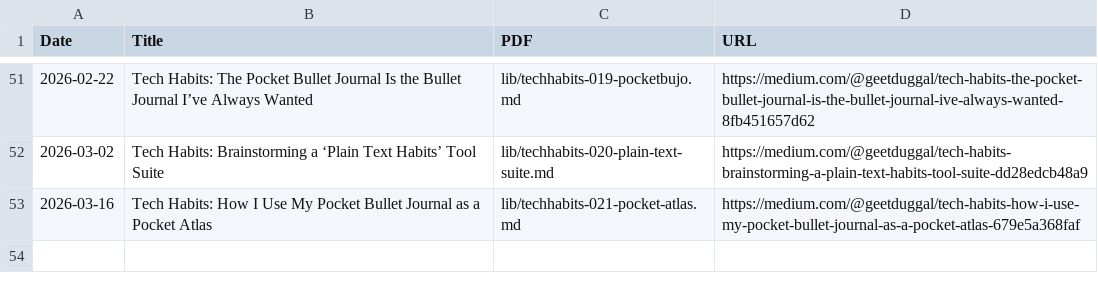
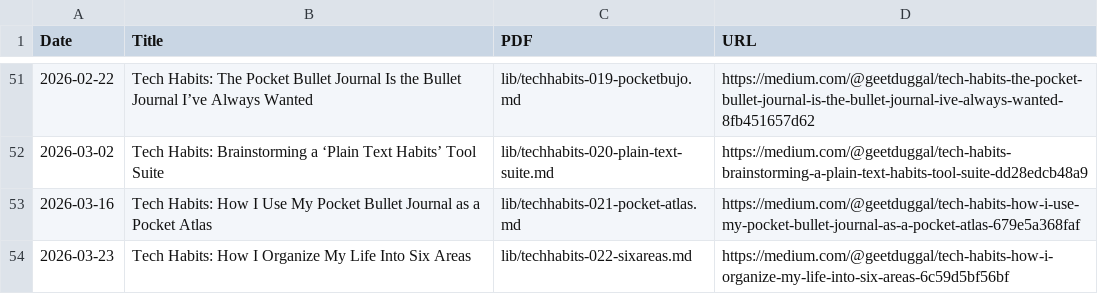
Before and after one commit to geetduggal/geetduggal.github.io, a CSV file: articles.csv, drawn as a sheet; only a part is shown, gaps mark what is left out; the diff names each change by its address in the sheet, - before the commit and + after, or states it on an @@ line.

Commit message:
Add article: Tech Habits: How I Organize My Life Into Six Areas

```diff
--- a/articles.csv
+++ b/articles.csv
+row 54: 2026-03-23 | Tech Habits: How I Organize My Life Into Six Areas | lib/techhabits-022-sixareas.md | https://medium.com/@geetduggal/tech-habits-how-i-organize-my-life-into-six-areas-6c59d5bf56bf
```
Also changed, not shown: geets.csv, 1 other file.
